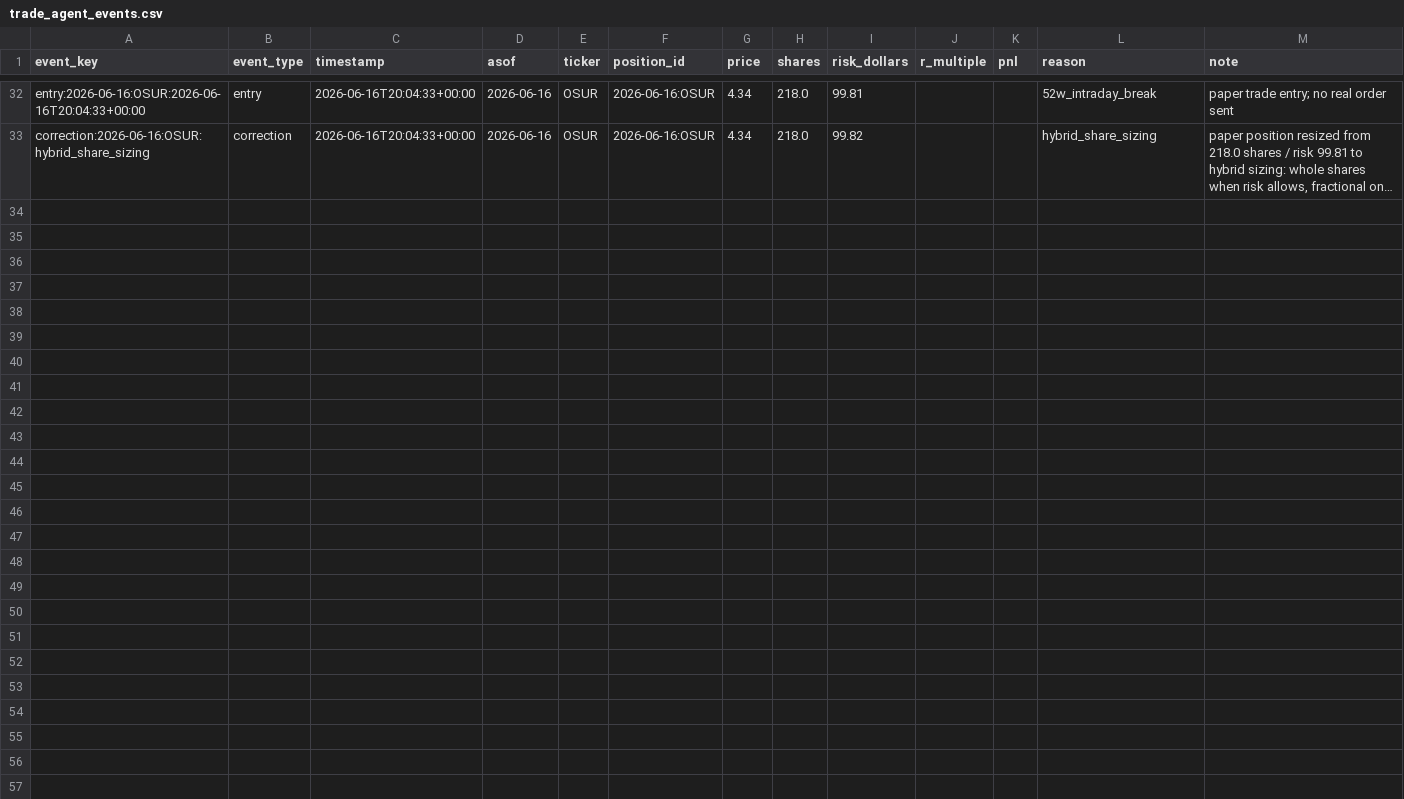
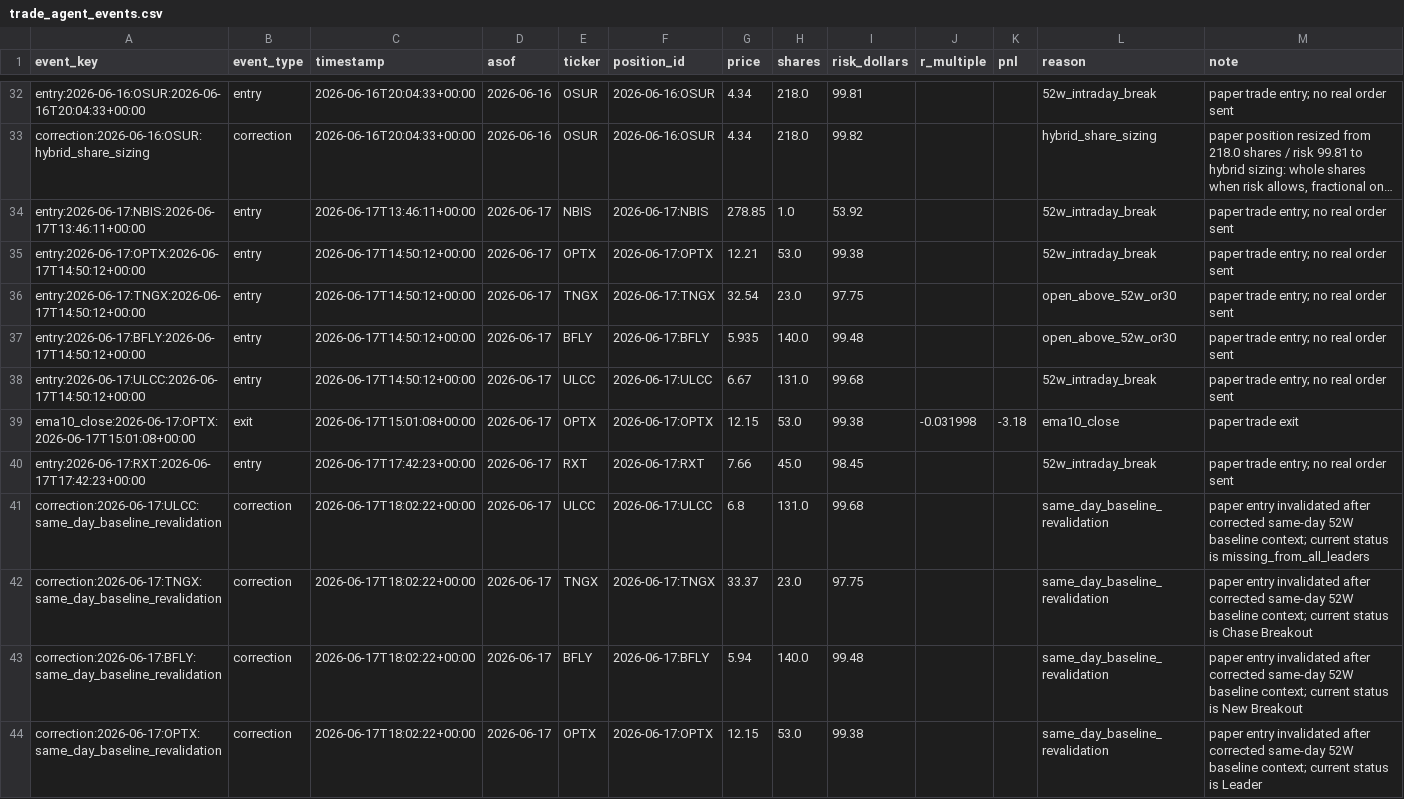
Before and after one commit to vmossini/radar-dashboard, a CSV file: trade_agent_events.csv, drawn as a sheet; only a part is shown, gaps mark what is left out; long unchanged cells end in …; the diff names each change by its address in the sheet, - before the commit and + after, or states it on an @@ line.

Commit message:
Fix trade agent ledger

```diff
--- a/trade_agent_events.csv
+++ b/trade_agent_events.csv
+row 34: entry:2026-06-17:NBIS:2026-06-17T13:46:11+00:00 | entry | 2026-06-17T13:46:11+00:00 | 2026-06-17 | NBIS | 2026-06-17:NBIS | 278.85 | 1.0 | 53.92 |  |  | 52w_intraday_break | paper trade entry; no real order sent
+row 35: entry:2026-06-17:OPTX:2026-06-17T14:50:12+00:00 | entry | 2026-06-17T14:50:12+00:00 | 2026-06-17 | OPTX | 2026-06-17:OPTX | 12.21 | 53.0 | 99.38 |  |  | 52w_intraday_break | paper trade entry; no real order sent
+row 36: entry:2026-06-17:TNGX:2026-06-17T14:50:12+00:00 | entry | 2026-06-17T14:50:12+00:00 | 2026-06-17 | TNGX | 2026-06-17:TNGX | 32.54 | 23.0 | 97.75 |  |  | open_above_52w_or30 | paper trade entry; no real order sent
+row 37: entry:2026-06-17:BFLY:2026-06-17T14:50:12+00:00 | entry | 2026-06-17T14:50:12+00:00 | 2026-06-17 | BFLY | 2026-06-17:BFLY | 5.935 | 140.0 | 99.48 |  |  | open_above_52w_or30 | paper trade entry; no real order sent
+row 38: entry:2026-06-17:ULCC:2026-06-17T14:50:12+00:00 | entry | 2026-06-17T14:50:12+00:00 | 2026-06-17 | ULCC | 2026-06-17:ULCC | 6.67 | 131.0 | 99.68 |  |  | 52w_intraday_break | paper trade entry; no real order sent
+row 39: ema10_close:2026-06-17:OPTX:2026-06-17T15:01:08+00:00 | exit | 2026-06-17T15:01:08+00:00 | 2026-06-17 | OPTX | 2026-06-17:OPTX | 12.15 | 53.0 | 99.38 | -0.031998 | -3.18 | ema10_close | paper trade exit
+row 40: entry:2026-06-17:RXT:2026-06-17T17:42:23+00:00 | entry | 2026-06-17T17:42:23+00:00 | 2026-06-17 | RXT | 2026-06-17:RXT | 7.66 | 45.0 | 98.45 |  |  | 52w_intraday_break | paper trade entry; no real order sent
+row 41: correction:2026-06-17:ULCC:same_day_baseline_revalidation | correction | 2026-06-17T18:02:22+00:00 | 2026-06-17 | ULCC | 2026-06-17:ULCC | 6.8 | 131.0 | 99.68 |  |  | same_day_baseline_revalidation | paper entry invalidated after corrected same-day 52W baseline context; current status is missing_from_all_leaders
+row 42: correction:2026-06-17:TNGX:same_day_baseline_revalidation | correction | 2026-06-17T18:02:22+00:00 | 2026-06-17 | TNGX | 2026-06-17:TNGX | 33.37 | 23.0 | 97.75 |  |  | same_day_baseline_revalidation | paper entry invalidated after corrected same-day 52W baseline context; current status is Chase Breakout
+row 43: correction:2026-06-17:BFLY:same_day_baseline_revalidation | correction | 2026-06-17T18:02:22+00:00 | 2026-06-17 | BFLY | 2026-06-17:BFLY | 5.94 | 140.0 | 99.48 |  |  | same_day_baseline_revalidation | paper entry invalidated after corrected same-day 52W baseline context; current status is New Breakout
+row 44: correction:2026-06-17:OPTX:same_day_baseline_revalidation | correction | 2026-06-17T18:02:22+00:00 | 2026-06-17 | OPTX | 2026-06-17:OPTX | 12.15 | 53.0 | 99.38 |  |  | same_day_baseline_revalidation | paper entry invalidated after corrected same-day 52W baseline context; current status is Leader
```
Also changed, not shown: trade_agent_daily_metrics.csv, trade_agent_positions.csv, 1 other file.
